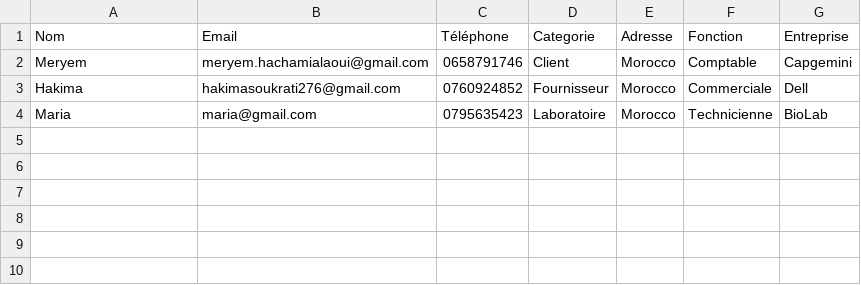
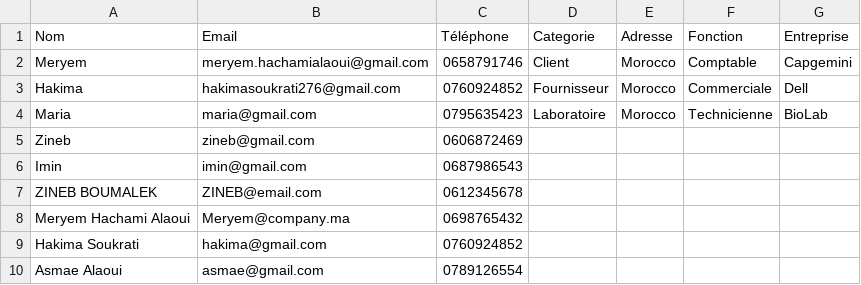
Before and after one commit to zineb36-star/Gestion-d-un-carnet-d-adresses-python, a CSV file: contacts.csv, drawn as a sheet; the diff names each change by its address in the sheet, - before the commit and + after, or states it on an @@ line.

```diff
--- a/contacts.csv
+++ b/contacts.csv
+row 5: Zineb | zineb@gmail.com | 0606872469
+row 6: Imin | imin@gmail.com | 0687986543
+row 7: ZINEB BOUMALEK | ZINEB@email.com | 0612345678
+row 8: Meryem Hachami Alaoui | Meryem@company.ma | 0698765432
+row 9: Hakima Soukrati | hakima@gmail.com | 0760924852
+row 10: Asmae Alaoui | asmae@gmail.com | 0789126554
```
Also changed, not shown: 2 other files.
